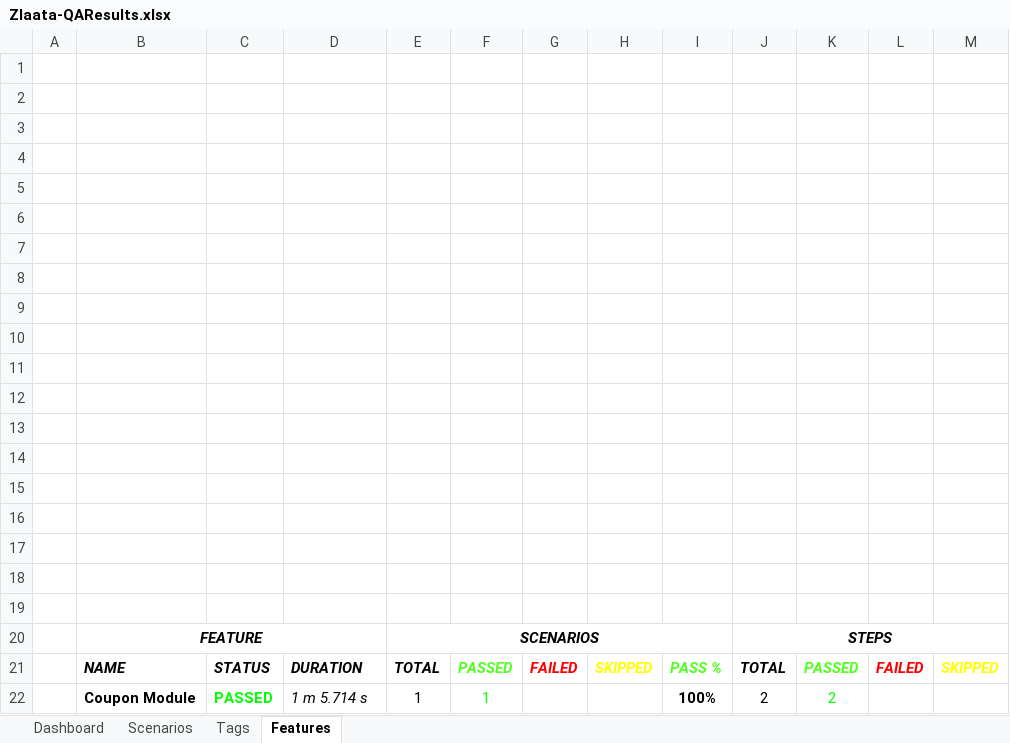
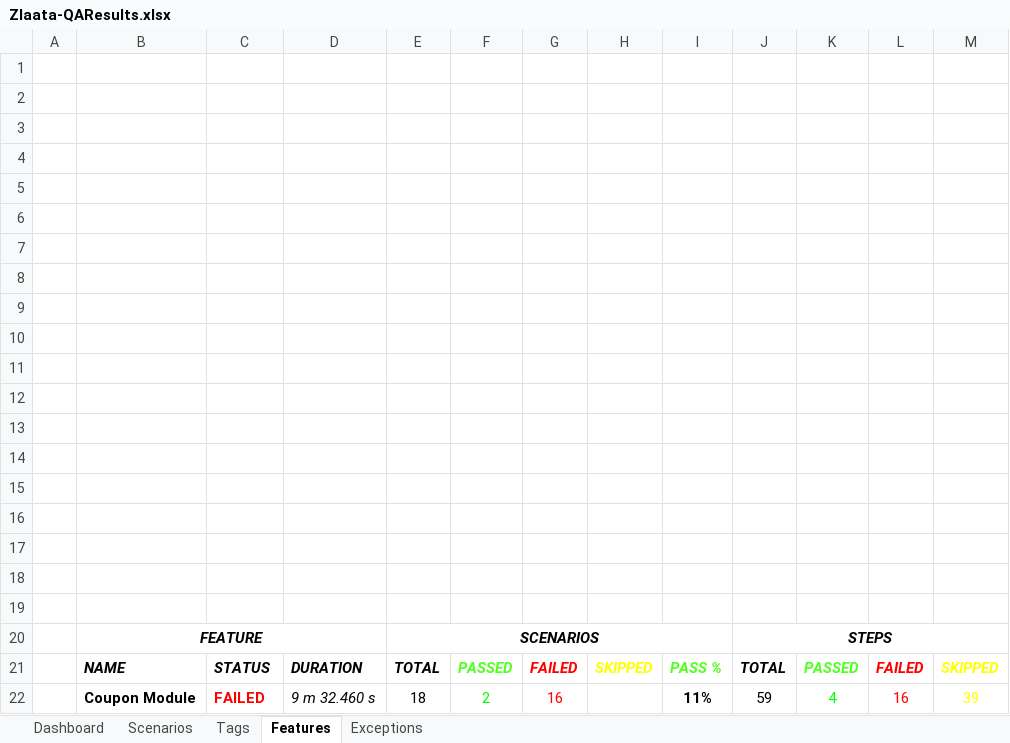
Before and after one commit to zlaataautomation-pixel/zlaata, an Excel workbook: reports/Extent-Report/Zlaata-QAResults.xlsx, sheet Features, drawn as a sheet; values as stored, in another font and other column widths than the file's, no borders; charts and pictures not drawn; removed rows and columns are numbered as before the commit, all else as after; the diff names each change by its address in the sheet, - before the commit and + after, or states it on an @@ line.

```diff
--- a/reports/Extent-Report/Zlaata-QAResults.xlsx (sheet Features)
+++ b/reports/Extent-Report/Zlaata-QAResults.xlsx (sheet Features)
+sheet tab: Exceptions
-row 22:  | Coupon Module | PASSED | 1 m 5.714 s | 1 | 1 |  |  | 100% | 2 | 2
+row 22:  | Coupon Module | FAILED | 9 m 32.460 s | 18 | 2 | 16 |  | 11% | 59 | 4 | 16 | 39
```
Also changed, not shown: sheet Tags, sheet Scenarios, sheet Dashboard, charts or pictures, 25 other files.
